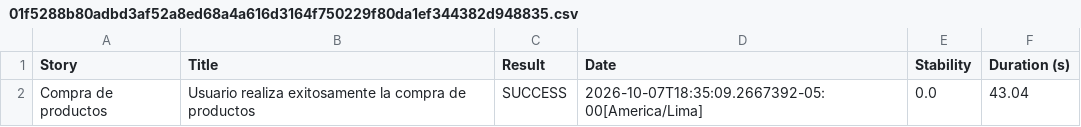
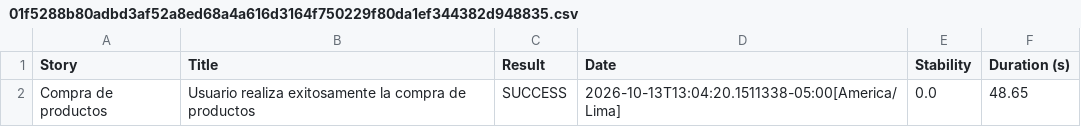
Before and after one commit to cesarmedinap/reto-tecnico-qa, a CSV file: RetoWeb/reportes/serenity/01f5288b80adbd3af52a8ed68a4a616d3164f750229f80da1ef344382d948835.csv, drawn as a sheet.

Commit message:
Actualizar RetoWeb y reporte Serenity

```diff
--- a/RetoWeb/reportes/serenity/01f5288b80adbd3af52a8ed68a4a616d3164f750229f80da1ef344382d948835.csv
+++ b/RetoWeb/reportes/serenity/01f5288b80adbd3af52a8ed68a4a616d3164f750229f80da1ef344382d948835.csv
@@ -1,2 +1,2 @@
 "Story","Title","Result","Date","Stability","Duration (s)"
-"Compra de productos","Usuario realiza exitosamente la compra de productos","SUCCESS","2026-10-07T18:35:09.2667392-05:00[America/Lima]","0.0","43.04"
+"Compra de productos","Usuario realiza exitosamente la compra de productos","SUCCESS","2026-10-13T13:04:20.1511338-05:00[America/Lima]","0.0","48.65"
```
Also changed, not shown: RetoWeb/reportes/serenity/0a95d27af0d3a0d195e91cb30917d6c6ac0e41d9b035729b8ad812ffa559bec9.csv, RetoWeb/reportes/serenity/18da8973396e34231dc149a4985398f305552ba7ac32fd8275b3bdf961e05a62.csv, 49 other files.
